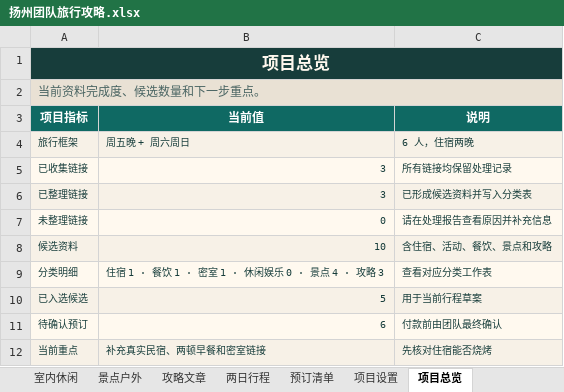
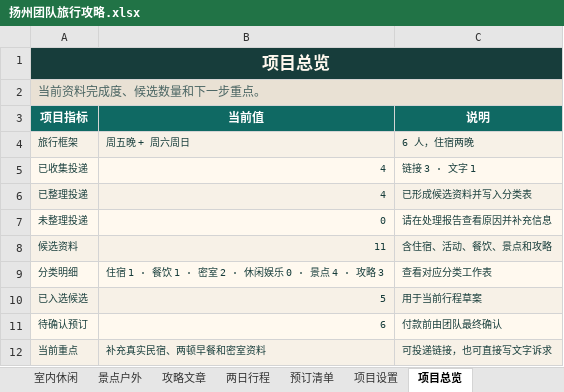
Before and after one commit to ykh-1412/travel-co-creation-studio, an Excel workbook: outputs/019f7eda-a998-7660-a73d-e43b3af67965/扬州团队旅行攻略.xlsx, sheet 项目总览, drawn as a sheet; values as stored, in another font and other column widths than the file's, no borders; removed rows and columns are numbered as before the commit, all else as after; the diff names each change by its address in the sheet, - before the commit and + after, or states it on an @@ line.

```diff
--- a/outputs/019f7eda-a998-7660-a73d-e43b3af67965/扬州团队旅行攻略.xlsx (sheet 项目总览)
+++ b/outputs/019f7eda-a998-7660-a73d-e43b3af67965/扬州团队旅行攻略.xlsx (sheet 项目总览)
-row 5: 已收集链接 | 3 | 所有链接均保留处理记录
-row 6: 已整理链接 | 3 | 已形成候选资料并写入分类表
+row 5: 已收集投递 | 4 | 链接 3 · 文字 1
+row 6: 已整理投递 | 4 | 已形成候选资料并写入分类表
-A7 (项目指标): 未整理链接
+A7 (项目指标): 未整理投递
-B8 (当前值): 10
+B8 (当前值): 11
-B9 (当前值): 住宿 1 · 餐饮 1 · 密室 1 · 休闲娱乐 0 · 景点 4 · 攻略 3
+B9 (当前值): 住宿 1 · 餐饮 1 · 密室 2 · 休闲娱乐 0 · 景点 4 · 攻略 3
-B12 (当前值): 补充真实民宿、两顿早餐和密室链接
+B12 (当前值): 补充真实民宿、两顿早餐和密室资料
-C12 (说明): 先核对住宿能否烧烤
+C12 (说明): 可投递链接，也可直接写文字诉求
```
Also changed, not shown: sheet 密室候选, sheet 投递汇总, sheet 候选决策台, sheet 处理报告, sheet 室内休闲, sheet 攻略文章, 3 more sheets, other sheet tabs, 7 other files.
